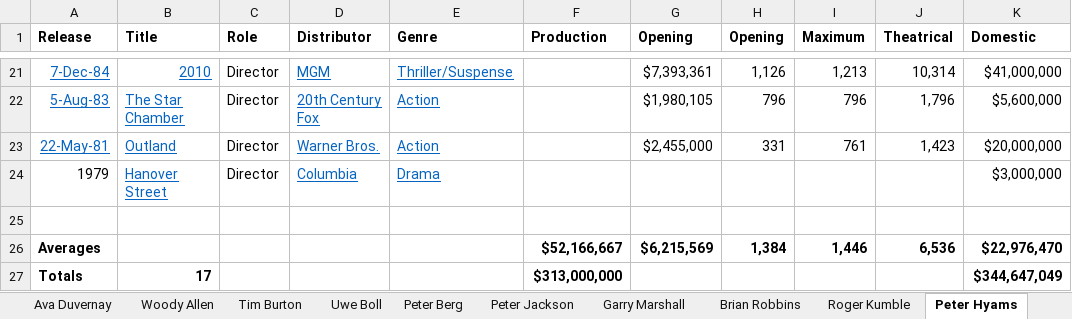
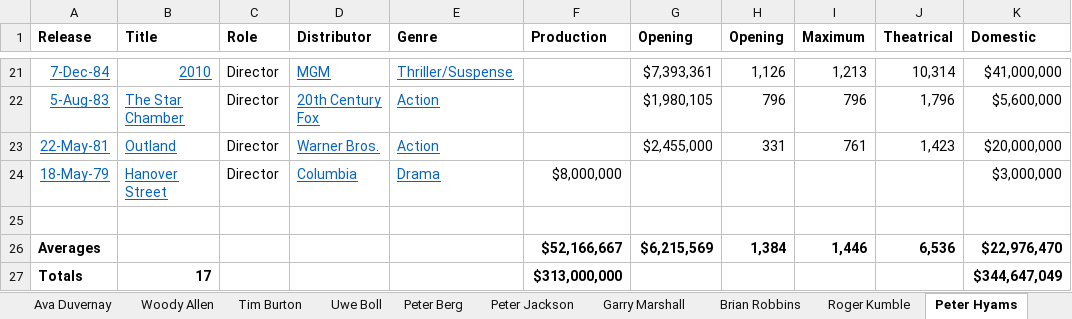
Before and after one commit to joejoeyjoseph/playground, an Excel workbook: rb/movie_director_loss/directors_data.xlsx, sheet Peter Hyams, drawn as a sheet; only a part is shown, gaps mark what is left out; values as stored, in another font and other column widths than the file's, no borders; the diff names each change by its address in the sheet, - before the commit and + after, or states it on an @@ line.

```diff
--- a/rb/movie_director_loss/directors_data.xlsx (sheet Peter Hyams)
+++ b/rb/movie_director_loss/directors_data.xlsx (sheet Peter Hyams)
-A24 (Release): 1979
+A24 (Release): 18-May-79
@@ A24 underline: off → on, text colour: black → #0563C1 @@
-F24 (Production): (empty)
+F24 (Production): $8,000,000
```
Also changed, not shown: sheet J.J. Abrams, sheet Ridley Scott, sheet Timur Bekmambetov, sheet Walt Becker, sheet Peter Berg, sheet Martin Scorsese, 4 more sheets, 1 other file.
